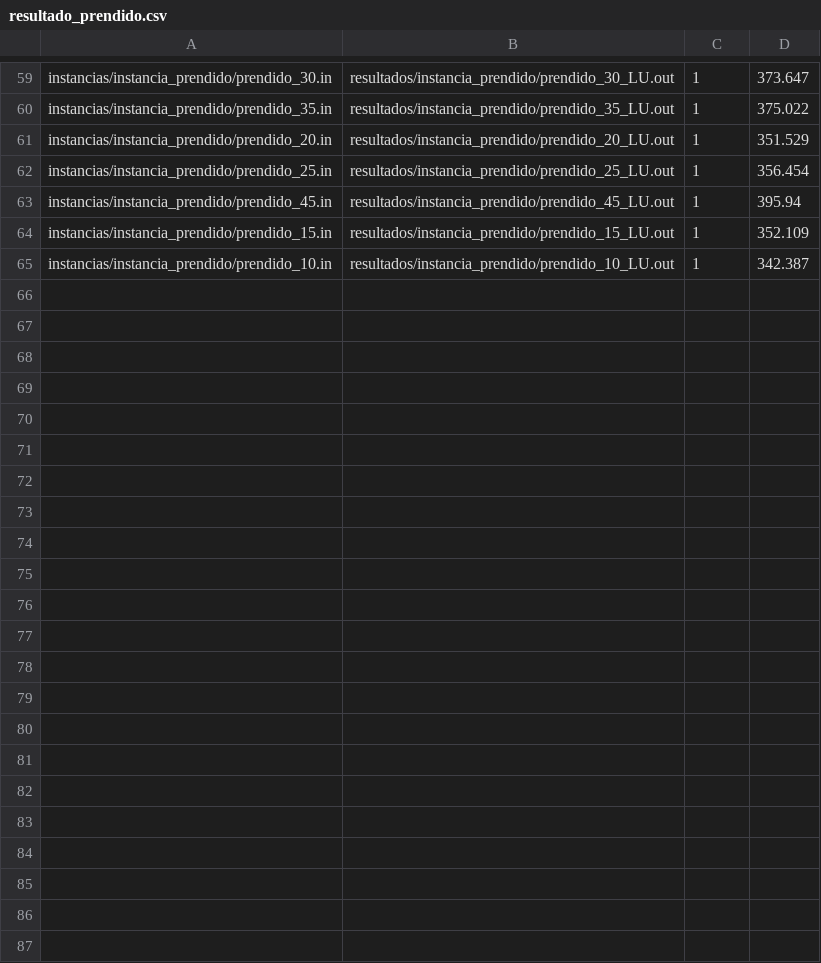
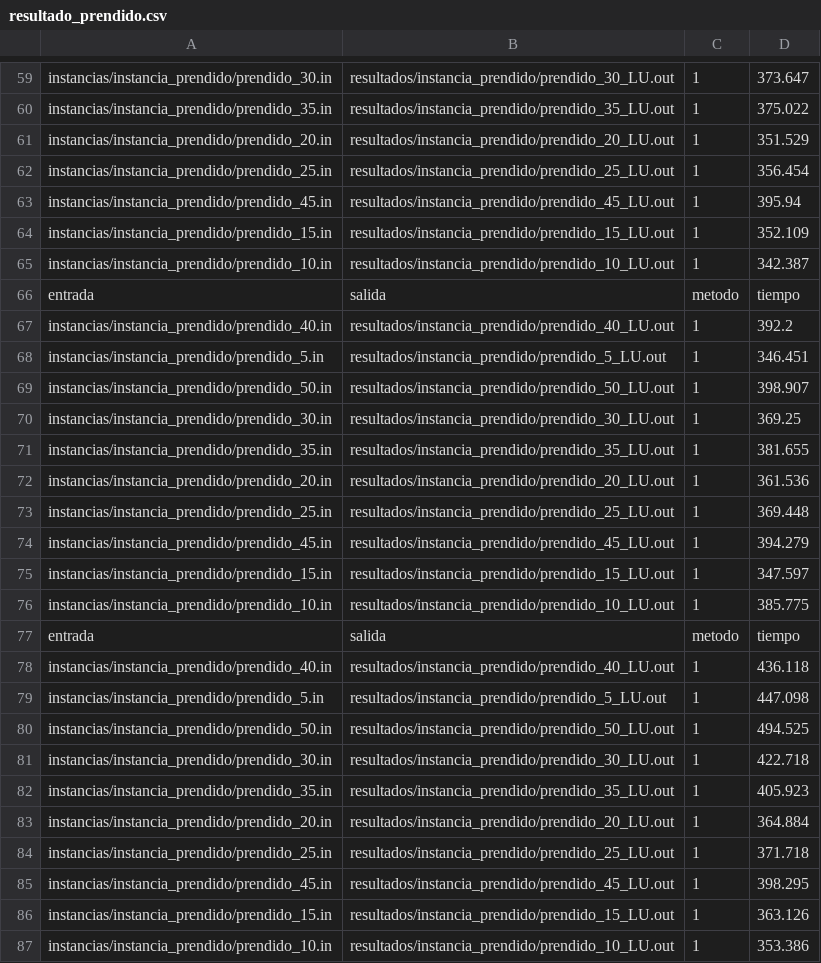
Before and after one commit to leon-suleyman/tp1-metodos, a CSV file: resultados/resultado_prendido.csv, drawn as a sheet; only a part is shown, gaps mark what is left out.

```diff
--- a/resultados/resultado_prendido.csv
+++ b/resultados/resultado_prendido.csv
@@ -65 +65,23 @@ instancias/instancia_prendido/prendido_15.in,resultados/instancia_prendido/prend
 instancias/instancia_prendido/prendido_10.in,resultados/instancia_prendido/prendido_10_LU.out,1,342.387
+entrada,salida,metodo,tiempo
+instancias/instancia_prendido/prendido_40.in,resultados/instancia_prendido/prendido_40_LU.out,1,392.2
+instancias/instancia_prendido/prendido_5.in,resultados/instancia_prendido/prendido_5_LU.out,1,346.451
+instancias/instancia_prendido/prendido_50.in,resultados/instancia_prendido/prendido_50_LU.out,1,398.907
+instancias/instancia_prendido/prendido_30.in,resultados/instancia_prendido/prendido_30_LU.out,1,369.25
+instancias/instancia_prendido/prendido_35.in,resultados/instancia_prendido/prendido_35_LU.out,1,381.655
+instancias/instancia_prendido/prendido_20.in,resultados/instancia_prendido/prendido_20_LU.out,1,361.536
+instancias/instancia_prendido/prendido_25.in,resultados/instancia_prendido/prendido_25_LU.out,1,369.448
+instancias/instancia_prendido/prendido_45.in,resultados/instancia_prendido/prendido_45_LU.out,1,394.279
+instancias/instancia_prendido/prendido_15.in,resultados/instancia_prendido/prendido_15_LU.out,1,347.597
+instancias/instancia_prendido/prendido_10.in,resultados/instancia_prendido/prendido_10_LU.out,1,385.775
+entrada,salida,metodo,tiempo
+instancias/instancia_prendido/prendido_40.in,resultados/instancia_prendido/prendido_40_LU.out,1,436.118
+instancias/instancia_prendido/prendido_5.in,resultados/instancia_prendido/prendido_5_LU.out,1,447.098
+instancias/instancia_prendido/prendido_50.in,resultados/instancia_prendido/prendido_50_LU.out,1,494.525
+instancias/instancia_prendido/prendido_30.in,resultados/instancia_prendido/prendido_30_LU.out,1,422.718
+instancias/instancia_prendido/prendido_35.in,resultados/instancia_prendido/prendido_35_LU.out,1,405.923
+instancias/instancia_prendido/prendido_20.in,resultados/instancia_prendido/prendido_20_LU.out,1,364.884
+instancias/instancia_prendido/prendido_25.in,resultados/instancia_prendido/prendido_25_LU.out,1,371.718
+instancias/instancia_prendido/prendido_45.in,resultados/instancia_prendido/prendido_45_LU.out,1,398.295
+instancias/instancia_prendido/prendido_15.in,resultados/instancia_prendido/prendido_15_LU.out,1,363.126
+instancias/instancia_prendido/prendido_10.in,resultados/instancia_prendido/prendido_10_LU.out,1,353.386
```
Also changed, not shown: 3 other files.
